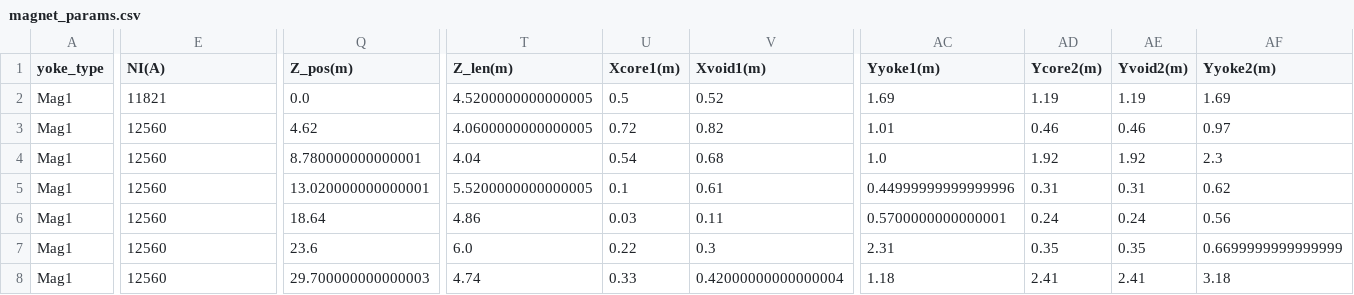
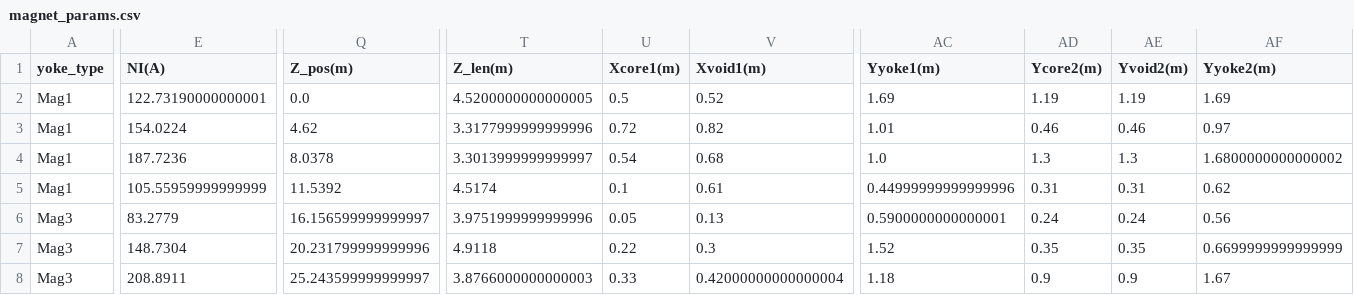
Before and after one commit to lfpc/MuonsAndMatter, a CSV file: data/magnet_params.csv, drawn as a sheet; only a part is shown, gaps mark what is left out; the diff covers the shown part only; the diff names each change by its address in the sheet, - before the commit and + after, or states it on an @@ line.

Commit message:
Simulation with SNOOPY + NI param

```diff
--- a/data/magnet_params.csv
+++ b/data/magnet_params.csv
-E2 (NI(A)): 11821
+E2 (NI(A)): 122.73190000000001
-E3 (NI(A)): 12560
+E3 (NI(A)): 154.0224
-T3 (Z_len(m)): 4.0600000000000005
+T3 (Z_len(m)): 3.3177999999999996
-E4 (NI(A)): 12560
+E4 (NI(A)): 187.7236
-Q4 (Z_pos(m)): 8.780000000000001
+Q4 (Z_pos(m)): 8.0378
-T4 (Z_len(m)): 4.04
+T4 (Z_len(m)): 3.3013999999999997
-AD4 (Ycore2(m)): 1.92
+AD4 (Ycore2(m)): 1.3
-AE4 (Yvoid2(m)): 1.92
+AE4 (Yvoid2(m)): 1.3
-AF4 (Yyoke2(m)): 2.3
+AF4 (Yyoke2(m)): 1.6800000000000002
-E5 (NI(A)): 12560
+E5 (NI(A)): 105.55959999999999
-Q5 (Z_pos(m)): 13.020000000000001
+Q5 (Z_pos(m)): 11.5392
-T5 (Z_len(m)): 5.5200000000000005
+T5 (Z_len(m)): 4.5174
-A6:A8 (yoke_type): Mag1
+A6:A8 (yoke_type): Mag3
-E6 (NI(A)): 12560
+E6 (NI(A)): 83.2779
-Q6 (Z_pos(m)): 18.64
+Q6 (Z_pos(m)): 16.156599999999997
-T6 (Z_len(m)): 4.86
+T6 (Z_len(m)): 3.9751999999999996
-U6 (Xcore1(m)): 0.03
+U6 (Xcore1(m)): 0.05
-V6 (Xvoid1(m)): 0.11
+V6 (Xvoid1(m)): 0.13
-AC6 (Yyoke1(m)): 0.5700000000000001
+AC6 (Yyoke1(m)): 0.5900000000000001
-E7 (NI(A)): 12560
+E7 (NI(A)): 148.7304
-Q7 (Z_pos(m)): 23.6
+Q7 (Z_pos(m)): 20.231799999999996
-T7 (Z_len(m)): 6.0
+T7 (Z_len(m)): 4.9118
-AC7 (Yyoke1(m)): 2.31
+AC7 (Yyoke1(m)): 1.52
-E8 (NI(A)): 12560
+E8 (NI(A)): 208.8911
-Q8 (Z_pos(m)): 29.700000000000003
+Q8 (Z_pos(m)): 25.243599999999997
-T8 (Z_len(m)): 4.74
+T8 (Z_len(m)): 3.8766000000000003
-AD8 (Ycore2(m)): 2.41
+AD8 (Ycore2(m)): 0.9
-AE8 (Yvoid2(m)): 2.41
+AE8 (Yvoid2(m)): 0.9
-AF8 (Yyoke2(m)): 3.18
+AF8 (Yyoke2(m)): 1.67
```
Also changed, not shown: 3 edited cells elsewhere in this file, 5 other files.
